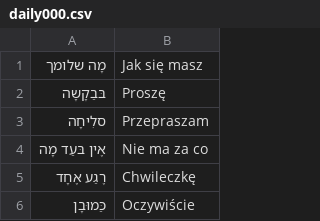
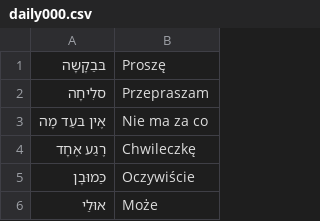
Before and after one commit to MotiMorphoza/FlashCards-with-MotiVation, a CSV file: hub/he-pl/vocabulary/daily_use/daily000.csv, drawn as a sheet; only a part is shown; the shorter side is filled out with more unchanged rows.

Commit message:
Update daily000.csv

```diff
--- a/hub/he-pl/vocabulary/daily_use/daily000.csv
+++ b/hub/he-pl/vocabulary/daily_use/daily000.csv
@@ -1,2 +1 @@
-מָה שלומך,Jak się masz
 בּבַקָשָה,Proszę
```
